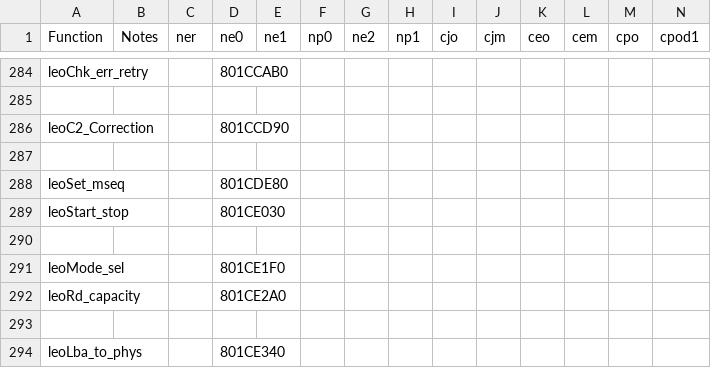
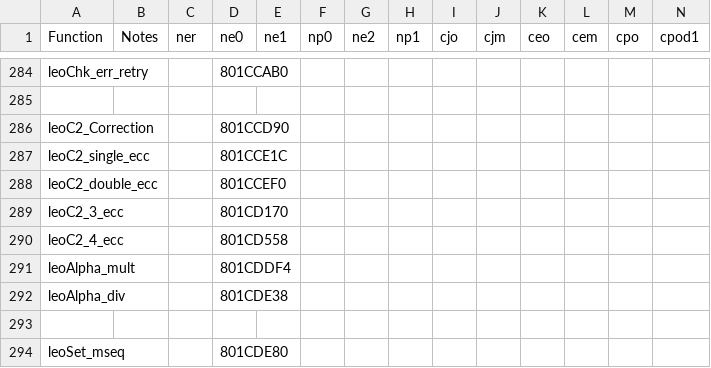
Before and after one commit to Decompollaborate/n64dd, a CSV file: oot/tables/functions.csv, drawn as a sheet; only a part is shown, gaps mark what is left out; the shorter side is filled out with more unchanged rows; rows hold the shown columns only; the diff names each change by its address in the sheet, - before the commit and + after, or states it on an @@ line.

```diff
--- a/oot/tables/functions.csv
+++ b/oot/tables/functions.csv
+row 287: leoC2_single_ecc |  |  | 801CCE1C
+row 288: leoC2_double_ecc |  |  | 801CCEF0
+row 289: leoC2_3_ecc |  |  | 801CD170
+row 290: leoC2_4_ecc |  |  | 801CD558
+row 291: leoAlpha_mult |  |  | 801CDDF4
+row 292: leoAlpha_div |  |  | 801CDE38
```
Also changed, not shown: oot/ne0/tables/files_n64dd.csv, oot/ne0/tables/functions.csv, 3 other files.
